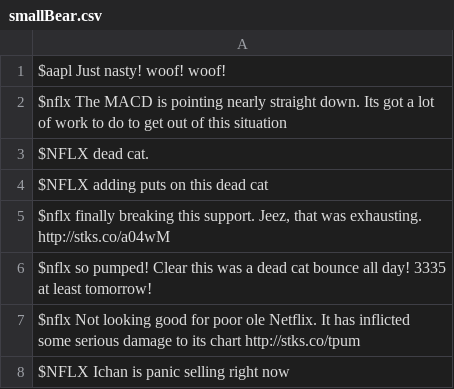
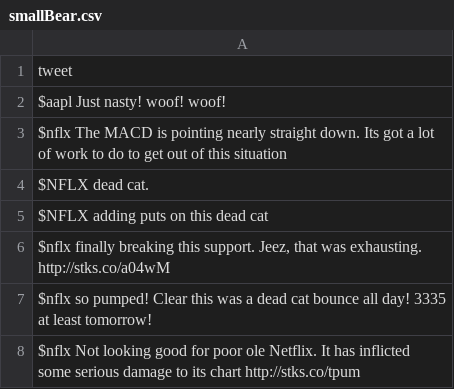
Before and after one commit to ngocmtu/irvinesentiment, a CSV file: data_test/smallBear.csv, drawn as a sheet; only a part is shown; the shorter side is filled out with more unchanged rows; the diff names each change by its address in the sheet, - before the commit and + after, or states it on an @@ line.

```diff
--- a/data_test/smallBear.csv
+++ b/data_test/smallBear.csv
+row 1: tweet
```
Also changed, not shown: data_test/smallBull.csv, 4 other files.
